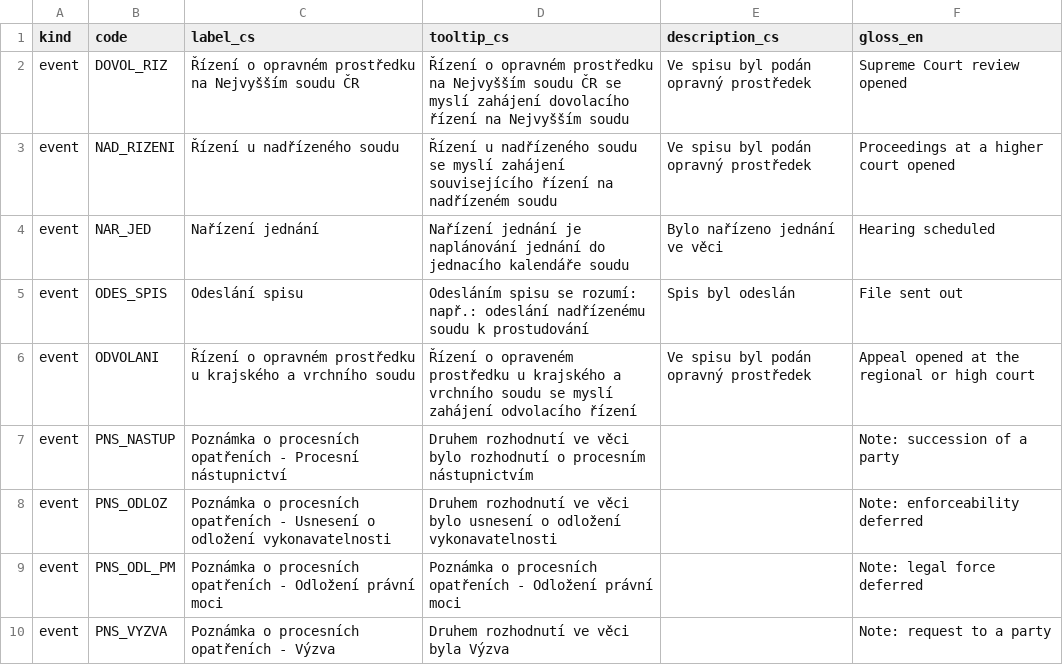
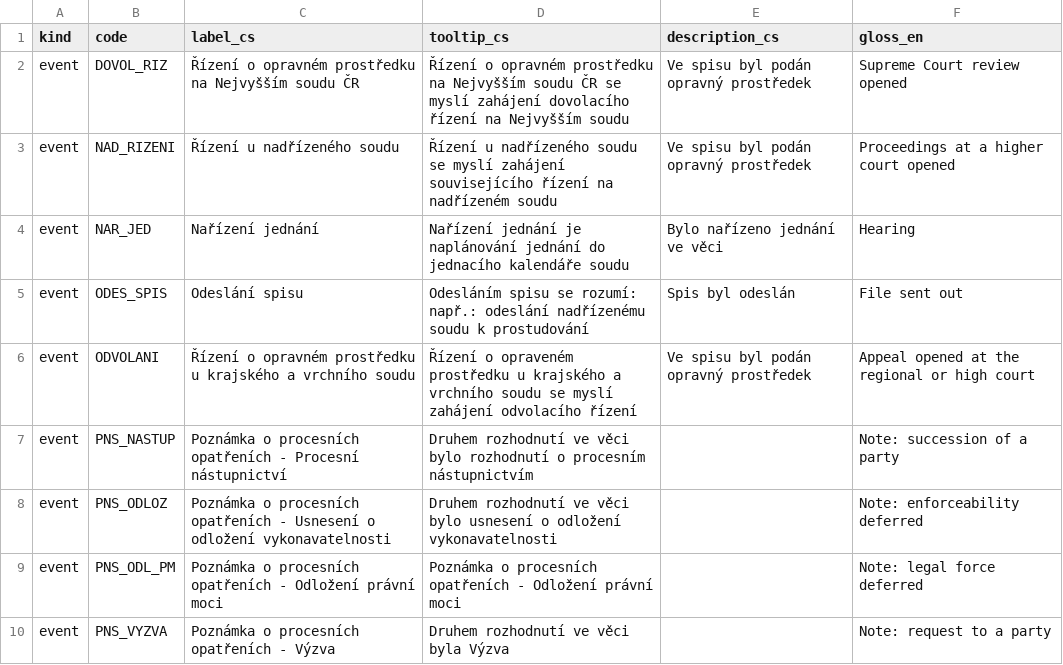
Before and after one commit to Mark-Bugden/soudai, a CSV file: reference/events.csv, drawn as a sheet; only a part is shown.

```diff
--- a/reference/events.csv
+++ b/reference/events.csv
@@ -3,3 +3,3 @@ event,DOVOL_RIZ,Řízení o opravném prostředku na Nejvyšším soudu ČR,Ří
 event,NAD_RIZENI,Řízení u nadřízeného soudu,Řízení u nadřízeného soudu se myslí zahájení souvisejícího řízení na nadřízeném soudu,Ve spisu byl podán opravný prostředek,Proceedings at a higher court opened
-event,NAR_JED,Nařízení jednání,Nařízení jednání je naplánování jednání do jednacího kalendáře soudu,Bylo nařízeno jednání ve věci,Hearing scheduled
+event,NAR_JED,Nařízení jednání,Nařízení jednání je naplánování jednání do jednacího kalendáře soudu,Bylo nařízeno jednání ve věci,Hearing
 event,ODES_SPIS,Odeslání spisu,Odesláním spisu se rozumí: např.: odeslání nadřízenému soudu k prostudování,Spis byl odeslán,File sent out
```
Also changed, not shown: 3 other files.
